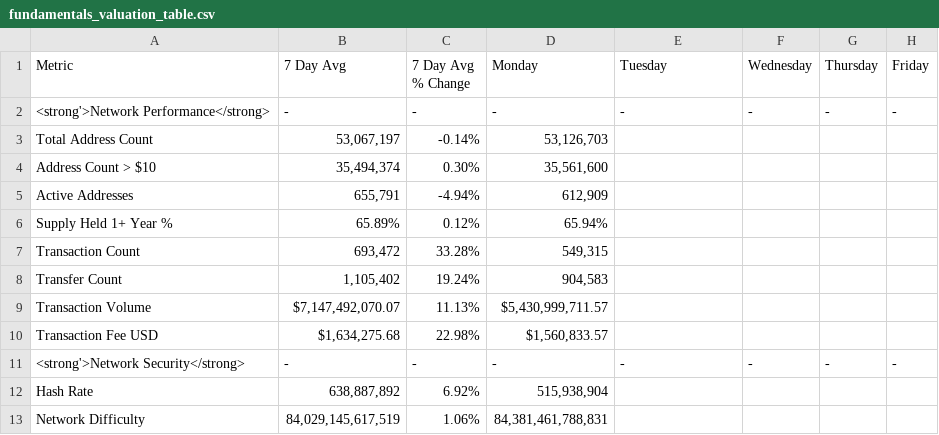
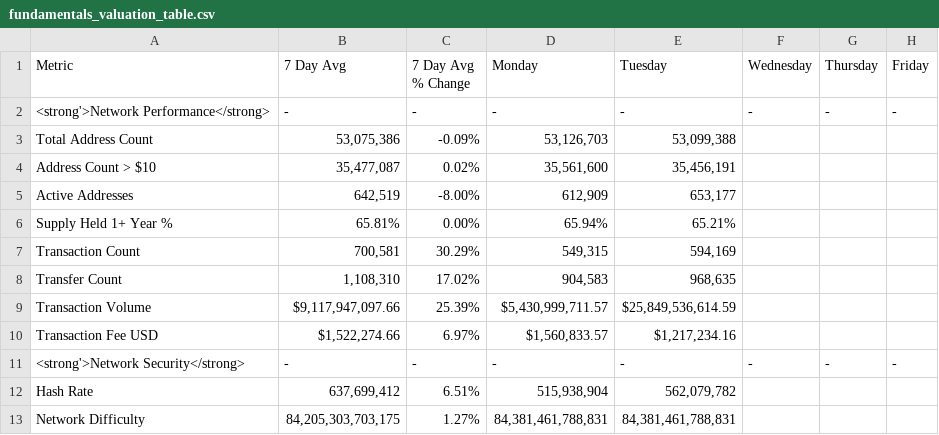
Before and after one commit to SecretSatoshis/Bitcoin-Weekly-Market-Update, a CSV file: fundamentals_valuation_table.csv, drawn as a sheet; only a part is shown; the diff covers the shown part only.

```diff
--- a/fundamentals_valuation_table.csv
+++ b/fundamentals_valuation_table.csv
@@ -2,12 +2,12 @@ Metric,7 Day Avg,7 Day Avg % Change,Monday,Tuesday,Wednesday,Thursday,Friday
 <strong'>Network Performance</strong>,-,-,-,-,-,-,-
-Total Address Count,"53,067,197",-0.14%,"53,126,703",,,,
-Address Count > $10,"35,494,374",0.30%,"35,561,600",,,,
-Active Addresses,"655,791",-4.94%,"612,909",,,,
-Supply Held 1+ Year %,65.89%,0.12%,65.94%,,,,
-Transaction Count,"693,472",33.28%,"549,315",,,,
-Transfer Count,"1,105,402",19.24%,"904,583",,,,
-Transaction Volume,"$7,147,492,070.07",11.13%,"$5,430,999,711.57",,,,
-Transaction Fee USD,"$1,634,275.68",22.98%,"$1,560,833.57",,,,
+Total Address Count,"53,075,386",-0.09%,"53,126,703","53,099,388",,,
+Address Count > $10,"35,477,087",0.02%,"35,561,600","35,456,191",,,
+Active Addresses,"642,519",-8.00%,"612,909","653,177",,,
+Supply Held 1+ Year %,65.81%,0.00%,65.94%,65.21%,,,
+Transaction Count,"700,581",30.29%,"549,315","594,169",,,
+Transfer Count,"1,108,310",17.02%,"904,583","968,635",,,
+Transaction Volume,"$9,117,947,097.66",25.39%,"$5,430,999,711.57","$25,849,536,614.59",,,
+Transaction Fee USD,"$1,522,274.66",6.97%,"$1,560,833.57","$1,217,234.16",,,
 <strong'>Network Security</strong>,-,-,-,-,-,-,-
-Hash Rate,"638,887,892",6.92%,"515,938,904",,,,
-Network Difficulty,"84,029,145,617,519",1.06%,"84,381,461,788,831",,,,
+Hash Rate,"637,699,412",6.51%,"515,938,904","562,079,782",,,
+Network Difficulty,"84,205,303,703,175",1.27%,"84,381,461,788,831","84,381,461,788,831",,,
```
Also changed, not shown: 30 edited cells elsewhere in this file, crypto_performance_table.csv, equities_performance_table.csv, 15 other files.
